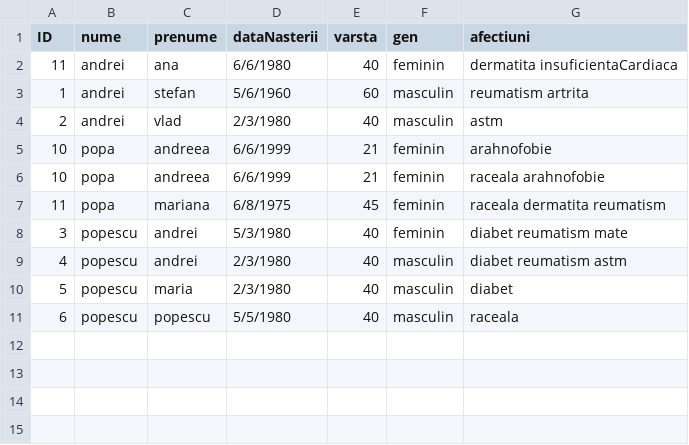
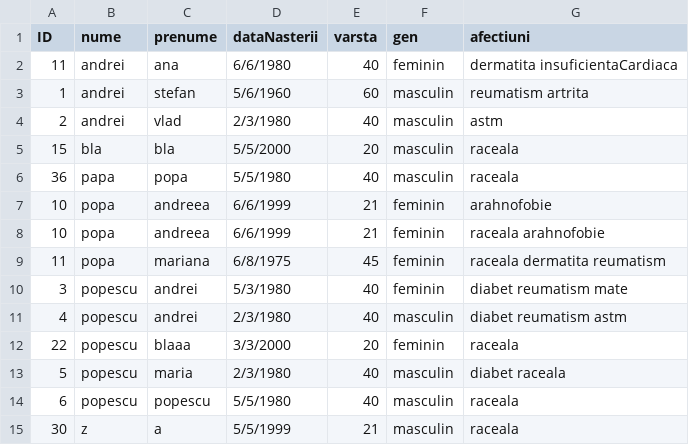
Before and after one commit to cameliapatilea/pao-labs, a CSV file: Proiect/out/production/proiectPAO/excel/pacienti.csv, drawn as a sheet.

```diff
--- a/Proiect/out/production/proiectPAO/excel/pacienti.csv
+++ b/Proiect/out/production/proiectPAO/excel/pacienti.csv
@@ -4,2 +4,4 @@ ID,nume,prenume,dataNasterii,varsta,gen,afectiuni
 2,andrei,vlad,2/3/1980,40,masculin,astm
+15,bla,bla,5/5/2000,20,masculin,raceala
+36,papa,popa,5/5/1980,40,masculin,raceala
 10,popa,andreea,6/6/1999,21,feminin,arahnofobie
@@ -9,3 +11,5 @@ ID,nume,prenume,dataNasterii,varsta,gen,afectiuni
 4,popescu,andrei,2/3/1980,40,masculin,diabet reumatism astm
-5,popescu,maria,2/3/1980,40,masculin,diabet
+22,popescu,blaaa,3/3/2000,20,feminin,raceala
+5,popescu,maria,2/3/1980,40,masculin,diabet raceala
 6,popescu,popescu,5/5/1980,40,masculin,raceala
+30,z,a,5/5/1999,21,masculin,raceala
```
Also changed, not shown: Proiect/src/excel/pacienti.csv, 6 other files.
